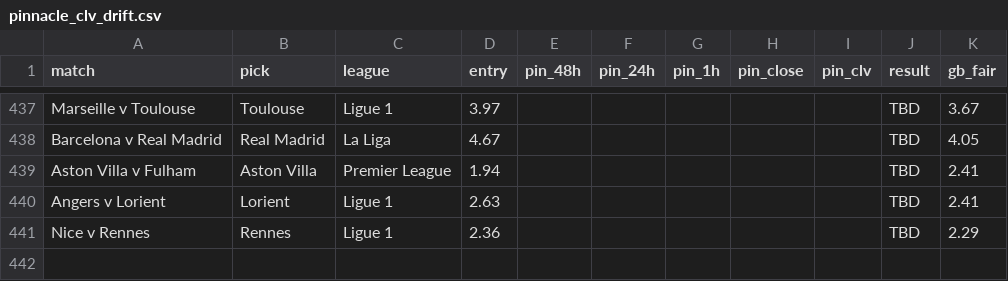
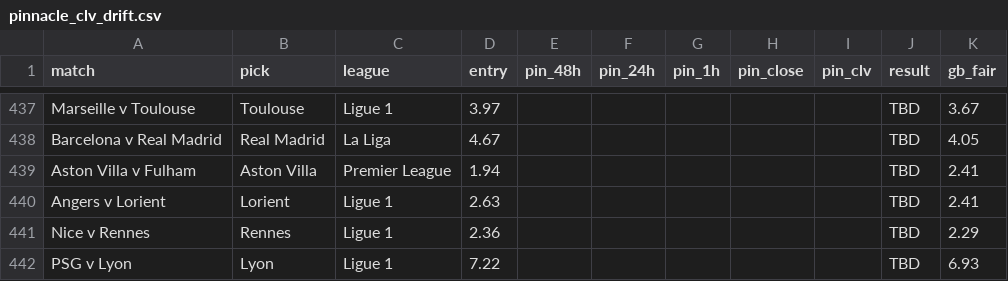
Before and after one commit to Rodzzinho/gamebreaker-clv-proof, a CSV file: pinnacle_clv_drift.csv, drawn as a sheet; only a part is shown, gaps mark what is left out.

```diff
--- a/pinnacle_clv_drift.csv
+++ b/pinnacle_clv_drift.csv
@@ -441 +441,2 @@ Angers v Lorient,Lorient,Ligue 1,2.63,,,,,,TBD,2.41
 Nice v Rennes,Rennes,Ligue 1,2.36,,,,,,TBD,2.29
+PSG v Lyon,Lyon,Ligue 1,7.22,,,,,,TBD,6.93
```
